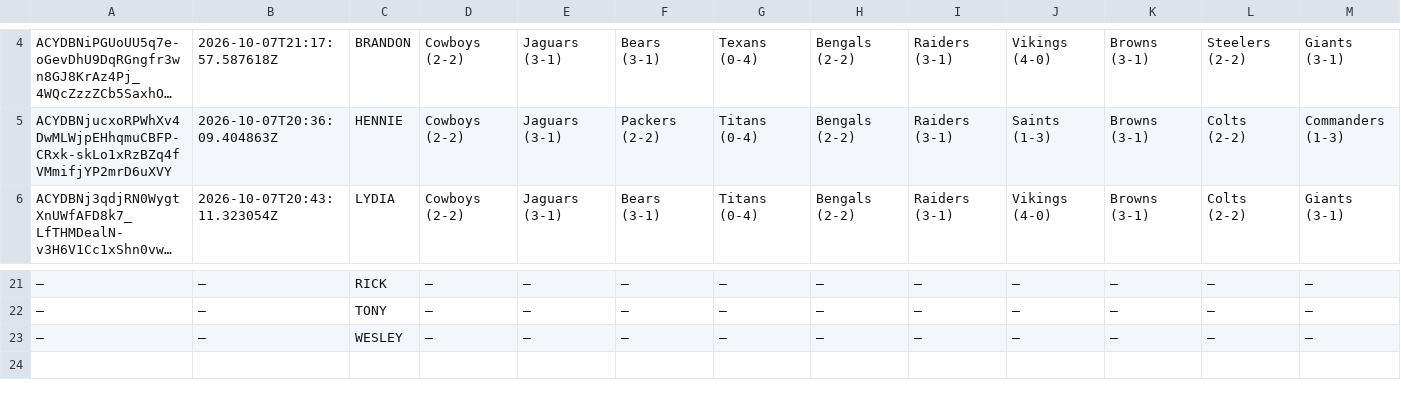
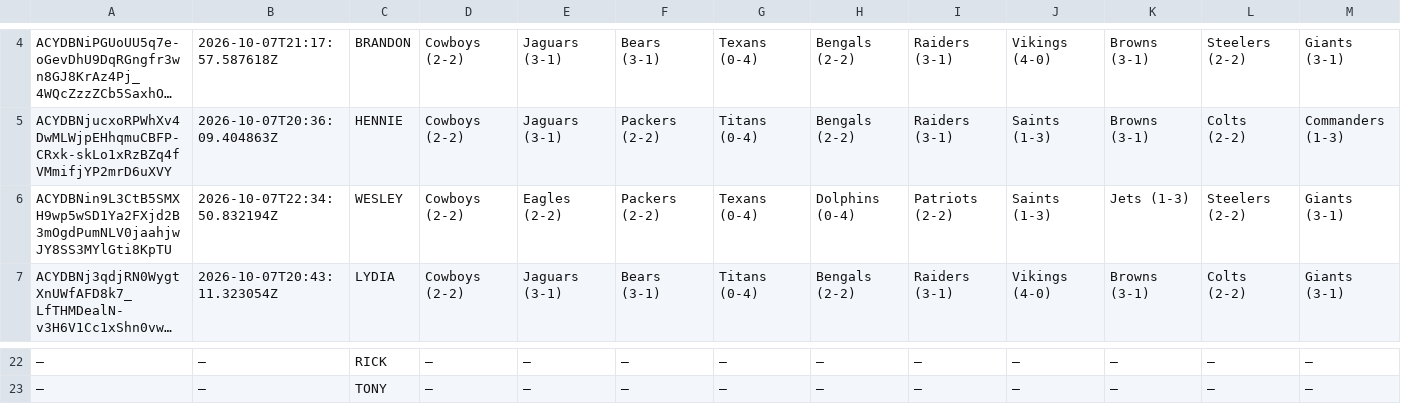
Before and after one commit to JDGehrke/Football_Pool, a CSV file: 2026/Week 5.csv, drawn as a sheet; only a part is shown, gaps mark what is left out; long unchanged cells end in …; removed rows and columns are numbered as before the commit, all else as after; rows hold the shown columns only; the diff names each change by its address in the sheet, - before the commit and + after, or states it on an @@ line.

Commit message:
Auto-update NFL pool data

```diff
--- a/2026/Week 5.csv
+++ b/2026/Week 5.csv
+row 6: ACYDBNin9L3CtB5SMXH9wp5wSD1Ya2FXjd2B3mOgdPumNLV0jaahjwJY8SS3MYlGti8KpTU | 2026-10-07T22:34:50.832194Z | WESLEY | Cowboys (2-2) | Eagles (2-2) | Packers (2-2) | Texans (0-4) | Dolphins (0-4) | Patriots (2-2) | Saints (1-3) | Jets (1-3) | Steelers (2-2) | Giants (3-1)
-row 23: — | — | WESLEY | — | — | — | — | — | — | — | — | — | —
```
Also changed, not shown: 1 other file.
